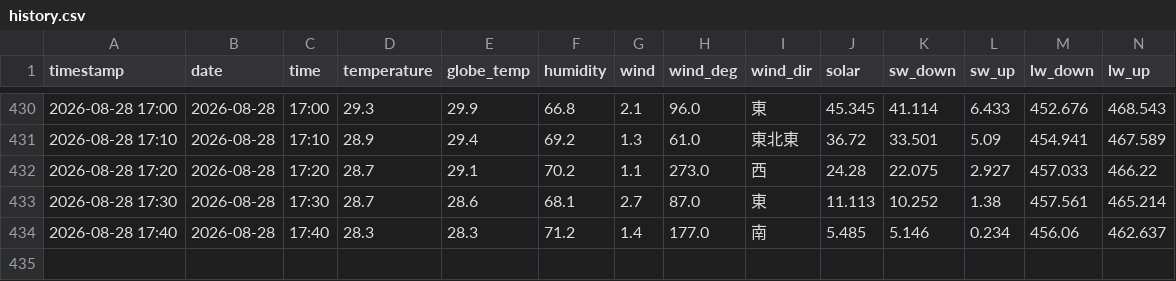
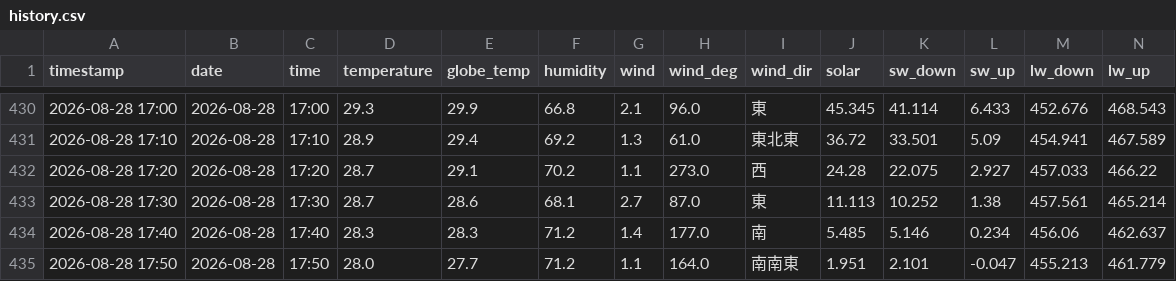
Before and after one commit to kaz0228/TokoCam_WeatherStation, a CSV file: history.csv, drawn as a sheet; only a part is shown, gaps mark what is left out; rows hold the shown columns only; the diff names each change by its address in the sheet, - before the commit and + after, or states it on an @@ line.

```diff
--- a/history.csv
+++ b/history.csv
+row 435: 2026-08-28 17:50 | 2026-08-28 | 17:50 | 28.0 | 27.7 | 71.2 | 1.1 | 164.0 | 南南東 | 1.951 | 2.101 | -0.047 | 455.213 | 461.779
```
Also changed, not shown: 1 other file.
